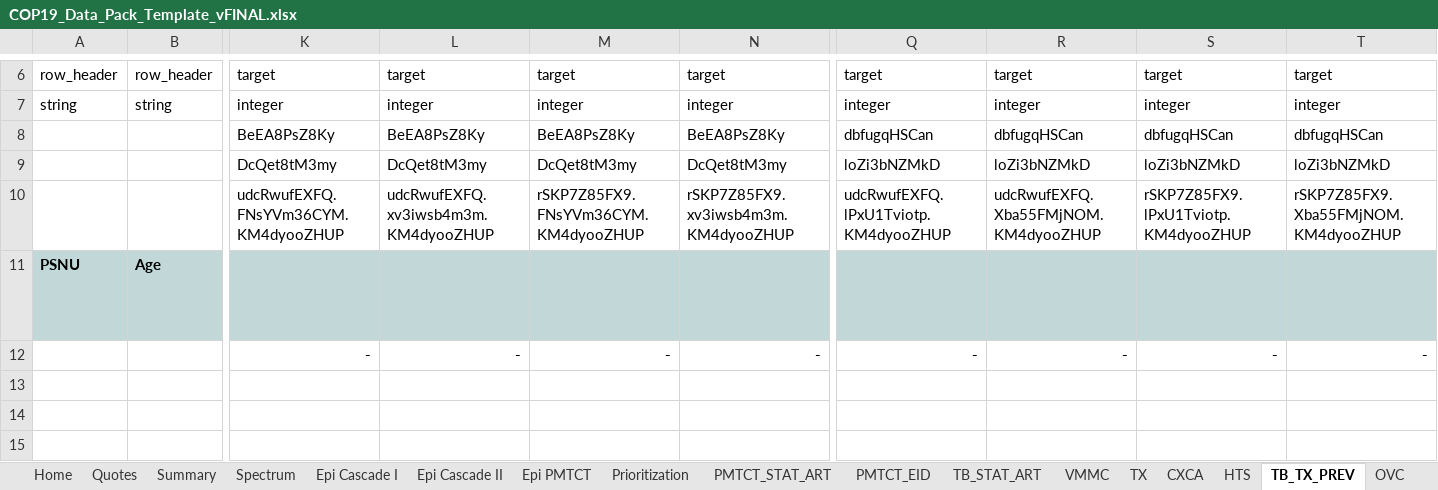
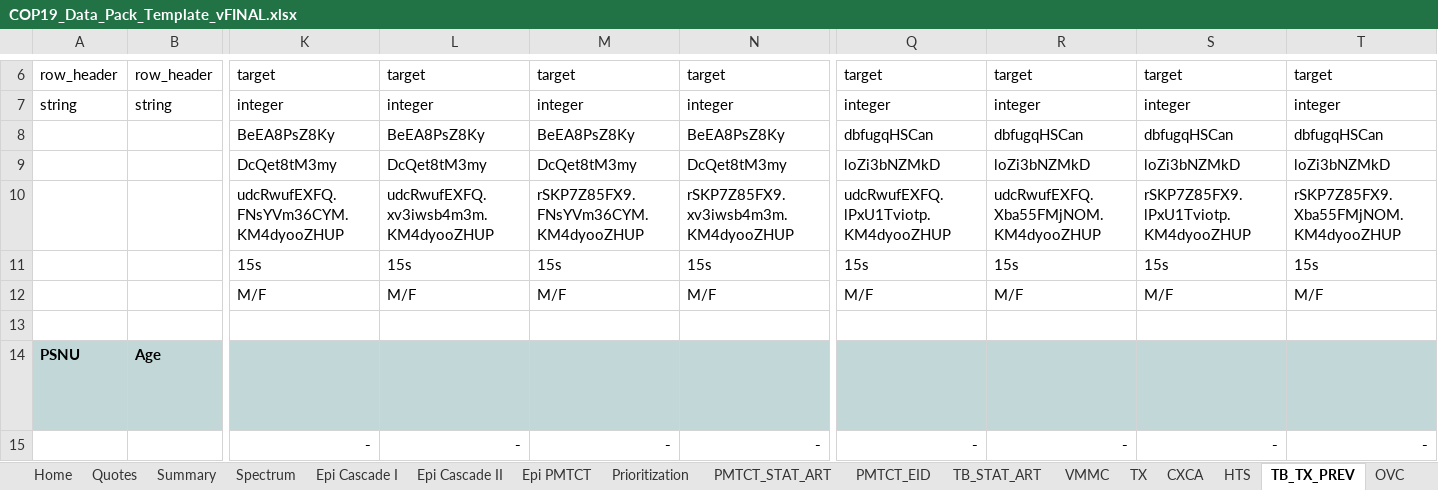
Before and after one commit to pepfar-datim/datapackr, an Excel workbook: data-raw/COP19_Data_Pack_Template_vFINAL.xlsx, sheet TB_TX_PREV, drawn as a sheet; only a part is shown, gaps mark what is left out; long unchanged cells end in …; values as stored, in another font and other column widths than the file's, no borders; conditional formats not drawn; rows hold the shown columns only; the diff names each change by its address in the sheet, - before the commit and + after, or states it on an @@ line.

```diff
--- a/data-raw/COP19_Data_Pack_Template_vFINAL.xlsx (sheet TB_TX_PREV)
+++ b/data-raw/COP19_Data_Pack_Template_vFINAL.xlsx (sheet TB_TX_PREV)
+row 11:  |  | 15s | 15s | 15s | 15s | 15s | 15s | 15s | 15s
+row 12:  |  | M/F | M/F | M/F | M/F | M/F | M/F | M/F | M/F
+row 13: (empty)
```
Also changed, not shown: sheet HTS, sheet PMTCT_STAT_ART, sheet TB_STAT_ART, sheet KP, sheet VMMC, sheet Epi Cascade I, 13 more sheets, 9 other files.
